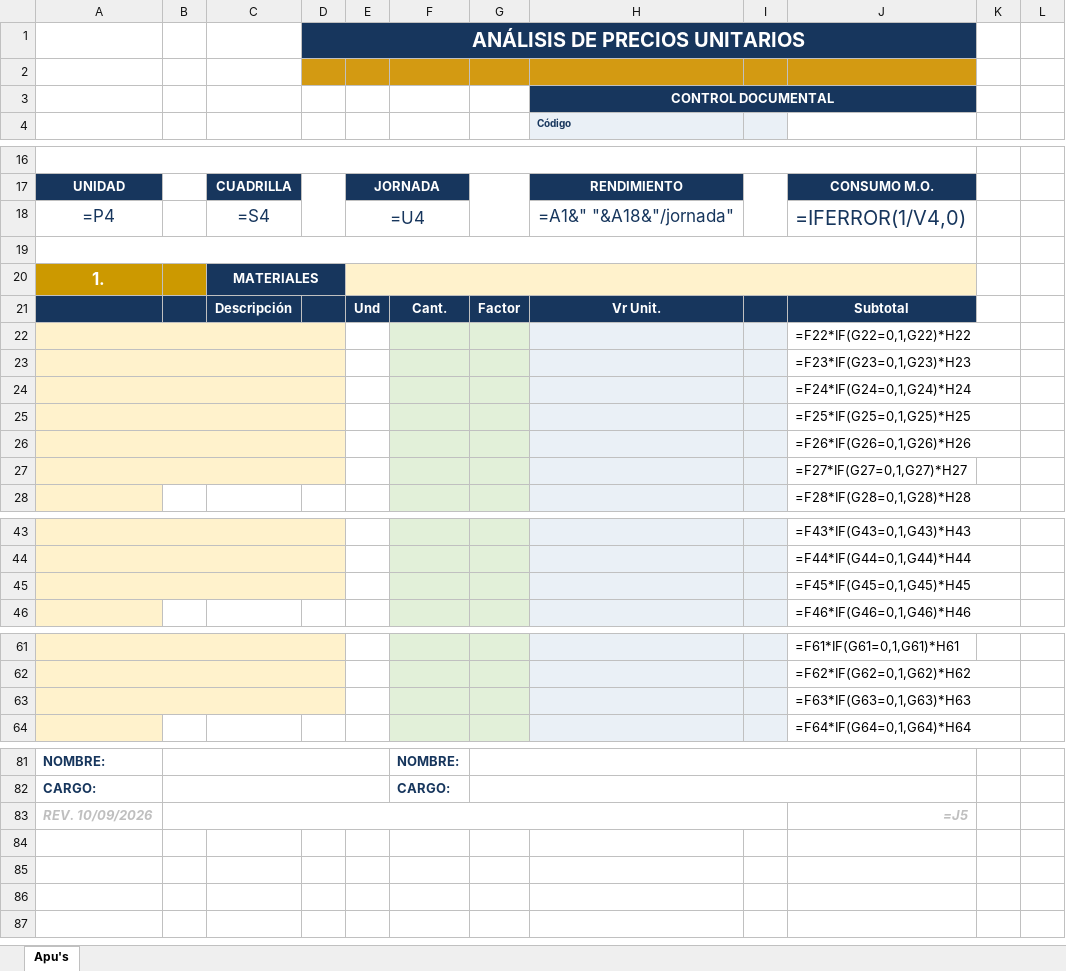
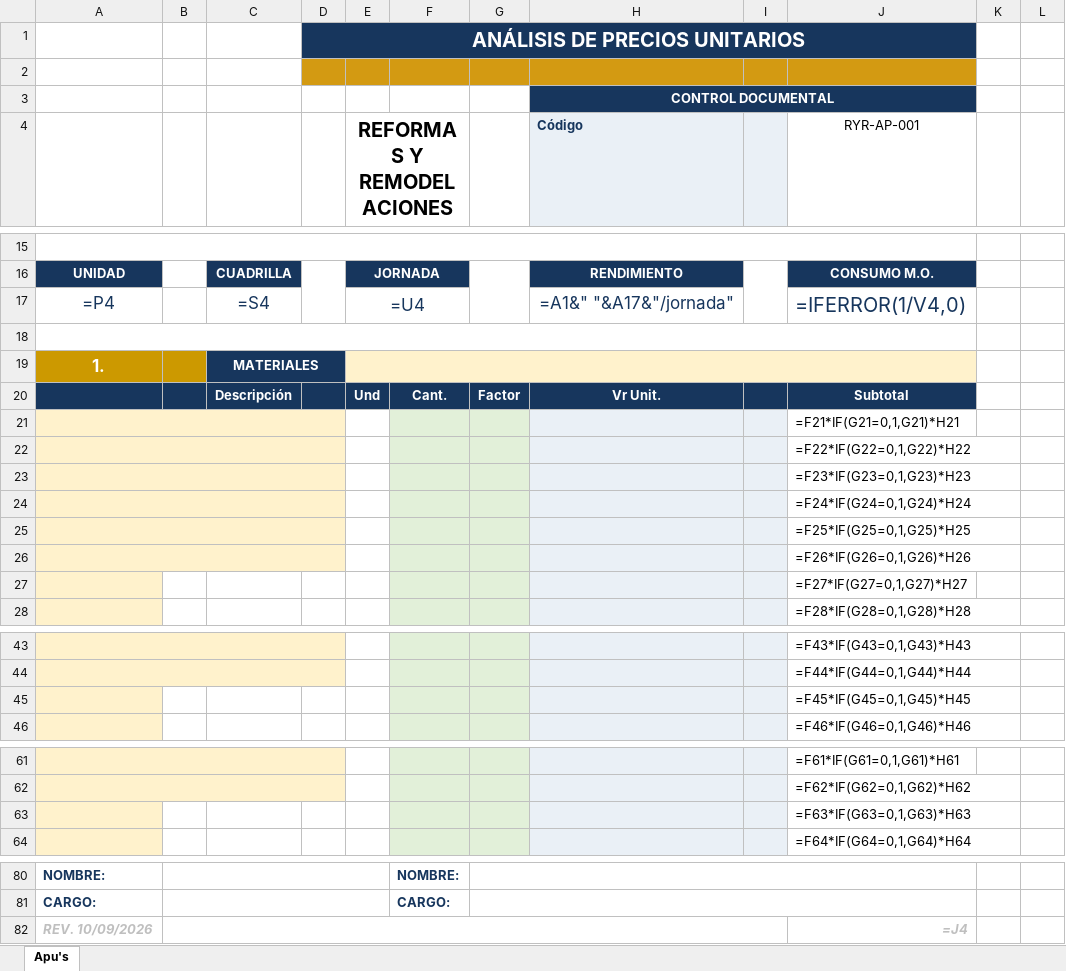
Before and after one commit to hfhr2016-debug/formulario-obra, an Excel workbook: public/plantilla-apu.xlsx, sheet Apu's, drawn as a sheet; only a part is shown, gaps mark what is left out; values as stored, in another font and other column widths than the file's, no borders; formulas without a stored value are shown as written; charts and pictures not drawn; removed rows and columns are numbered as before the commit, all else as after; rows hold the shown columns only; the diff covers the shown part only; the diff names each change by its address in the sheet, - before the commit and + after, or states it on an @@ line.

```diff
--- a/public/plantilla-apu.xlsx (sheet Apu's)
+++ b/public/plantilla-apu.xlsx (sheet Apu's)
-E4: (empty)
+E4: REFORMAS Y REMODELACIONES
+E4:F4 merged
@@ H4 text size: larger @@
-J4: (empty)
+J4: RYR-AP-001
-H17 (Código): =A1&" "&A18&"/jornada"
+H17 (Código): =A1&" "&A17&"/jornada"
+row 21:  |  |  |  |  |  |  |  |  | =F21*IF(G21=0,1,G21)*H21
-A27:D27 merged
-A45:D45 merged
-A63:D63 merged
-J82 (RYR-AP-001): =J5
+J82 (RYR-AP-001): =J4
```
Also changed, not shown: 2 added rows, 4 removed rows and 7 edited cells elsewhere in this sheet, charts or pictures.
